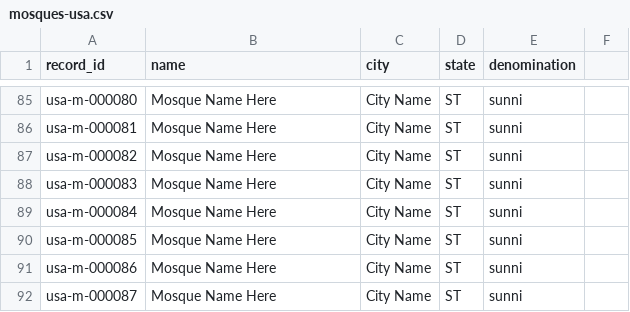
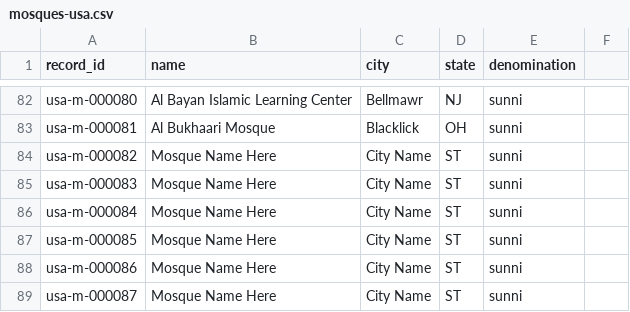
Before and after one commit to OzFND/netlify-data-site, a CSV file: data/mosques-usa.csv, drawn as a sheet; only a part is shown, gaps mark what is left out; addresses are those after the commit; the diff covers the shown part only; the diff names each change by its address in the sheet, - before the commit and + after, or states it on an @@ line.

Commit message:
Update mosques-usa.csv

```diff
--- a/data/mosques-usa.csv
+++ b/data/mosques-usa.csv
-B82 (name): Mosque Name Here
+B82 (name): Al Bayan Islamic Learning Center
-C82 (city): City Name
+C82 (city): Bellmawr
-D82 (state): ST
+D82 (state): NJ
-B83 (name): Mosque Name Here
+B83 (name): Al Bukhaari Mosque
-C83 (city): City Name
+C83 (city): Blacklick
-D83 (state): ST
+D83 (state): OH
```
Also changed, not shown: 15 added rows, 18 removed rows and 1 moved row elsewhere in this file.
